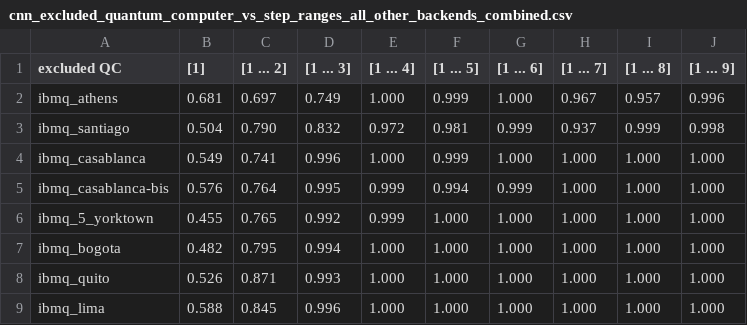
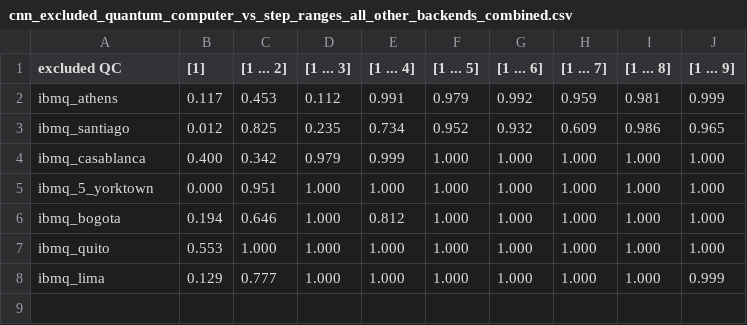
Before and after one commit to Schabolon/Approximate-Quantumness-Certification-of-NISQ-Devices-using-Machine-Learning, a CSV file: code/results/cnn_excluded_quantum_computer_vs_step_ranges_all_other_backends_combined.csv, drawn as a sheet.

Commit message:
results for correctly excluded quantum computers

```diff
--- a/code/results/cnn_excluded_quantum_computer_vs_step_ranges_all_other_backends_combined.csv
+++ b/code/results/cnn_excluded_quantum_computer_vs_step_ranges_all_other_backends_combined.csv
@@ -1,9 +1,8 @@
 excluded QC,[1],[1 ... 2],[1 ... 3],[1 ... 4],[1 ... 5],[1 ... 6],[1 ... 7],[1 ... 8],[1 ... 9]
-ibmq_athens,0.681,0.697,0.749,1.000,0.999,1.000,0.967,0.957,0.996
-ibmq_santiago,0.504,0.790,0.832,0.972,0.981,0.999,0.937,0.999,0.998
-ibmq_casablanca,0.549,0.741,0.996,1.000,0.999,1.000,1.000,1.000,1.000
-ibmq_casablanca-bis,0.576,0.764,0.995,0.999,0.994,0.999,1.000,1.000,1.000
-ibmq_5_yorktown,0.455,0.765,0.992,0.999,1.000,1.000,1.000,1.000,1.000
-ibmq_bogota,0.482,0.795,0.994,1.000,1.000,1.000,1.000,1.000,1.000
-ibmq_quito,0.526,0.871,0.993,1.000,1.000,1.000,1.000,1.000,1.000
-ibmq_lima,0.588,0.845,0.996,1.000,1.000,1.000,1.000,1.000,1.000
+ibmq_athens,0.117,0.453,0.112,0.991,0.979,0.992,0.959,0.981,0.999
+ibmq_santiago,0.012,0.825,0.235,0.734,0.952,0.932,0.609,0.986,0.965
+ibmq_casablanca,0.400,0.342,0.979,0.999,1.000,1.000,1.000,1.000,1.000
+ibmq_5_yorktown,0.000,0.951,1.000,1.000,1.000,1.000,1.000,1.000,1.000
+ibmq_bogota,0.194,0.646,1.000,0.812,1.000,1.000,1.000,1.000,1.000
+ibmq_quito,0.553,1.000,1.000,1.000,1.000,1.000,1.000,1.000,1.000
+ibmq_lima,0.129,0.777,1.000,1.000,1.000,1.000,1.000,1.000,0.999
```
Also changed, not shown: code/results/neural_net_excluded_quantum_computer_vs_step_ranges_all_other_backends_combined.csv, code/results/neural_net_window_sizes_vs_step_ranges_all_backends_combined.csv, 4 other files.
